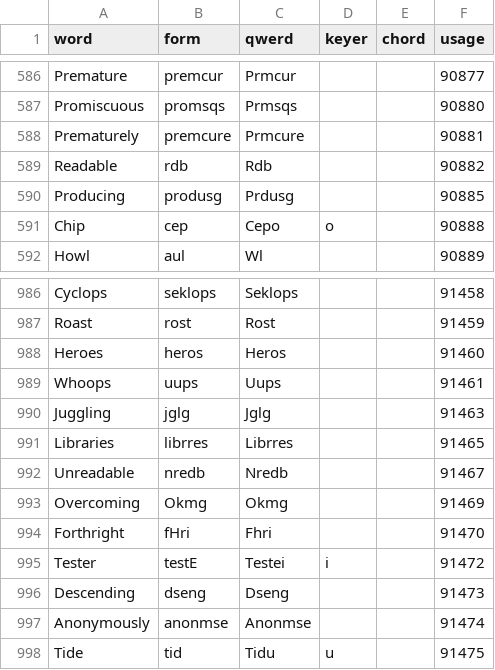
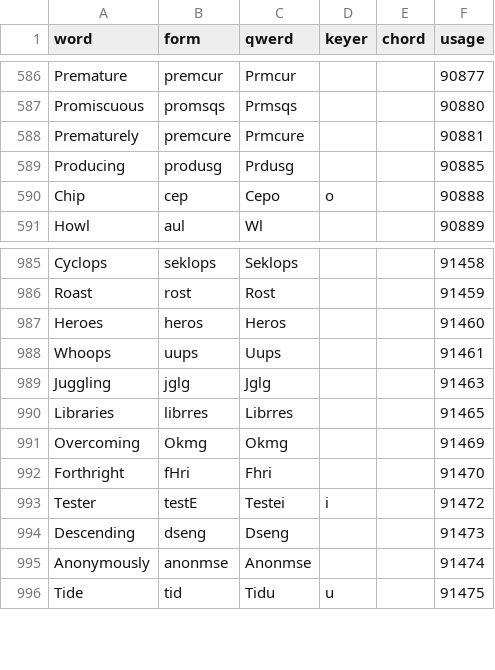
Before and after one commit to codepoke-kk/qwertigraphy, a CSV file: qwertigraph/dictionaries/anniversary_cmu.csv, drawn as a sheet; only a part is shown, gaps mark what is left out.

```diff
--- a/qwertigraph/dictionaries/anniversary_cmu.csv
+++ b/qwertigraph/dictionaries/anniversary_cmu.csv
@@ -588,3 +588,2 @@ Promiscuous,promsqs,Prmsqs,,,90880
 Prematurely,premcure,Prmcure,,,90881
-Readable,rdb,Rdb,,,90882
 Producing,produsg,Prdusg,,,90885
@@ -991,3 +990,2 @@ Juggling,jglg,Jglg,,,91463
 Libraries,librres,Librres,,,91465
-Unreadable,nredb,Nredb,,,91467
 Overcoming,Okmg,Okmg,,,91469
```
Also changed, not shown: qwertigraph/dictionaries/anniversary_natural.csv, qwertigraph/dictionaries/anniversary_supplement.csv, 1 other file.
